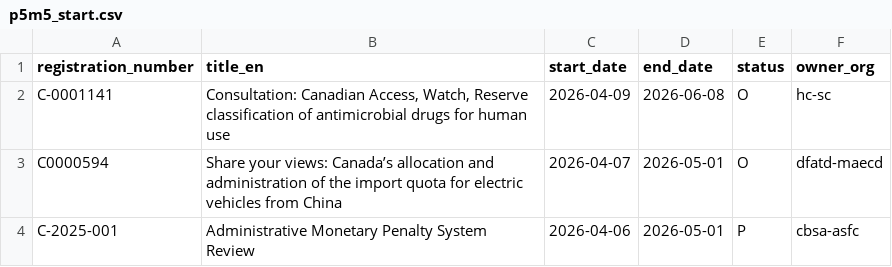
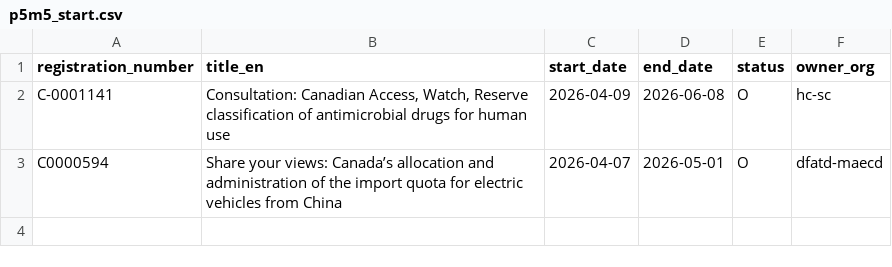
Before and after one commit to PatLittle/Consultations-Tracker, a CSV file: p5m5_start.csv, drawn as a sheet; the diff names each change by its address in the sheet, - before the commit and + after, or states it on an @@ line.

```diff
--- a/p5m5_start.csv
+++ b/p5m5_start.csv
-row 4: C-2025-001 | Administrative Monetary Penalty System Review | 2026-04-06 | 2026-05-01 | P | cbsa-asfc
```
Also changed, not shown: late_close.csv, 3 other files.
